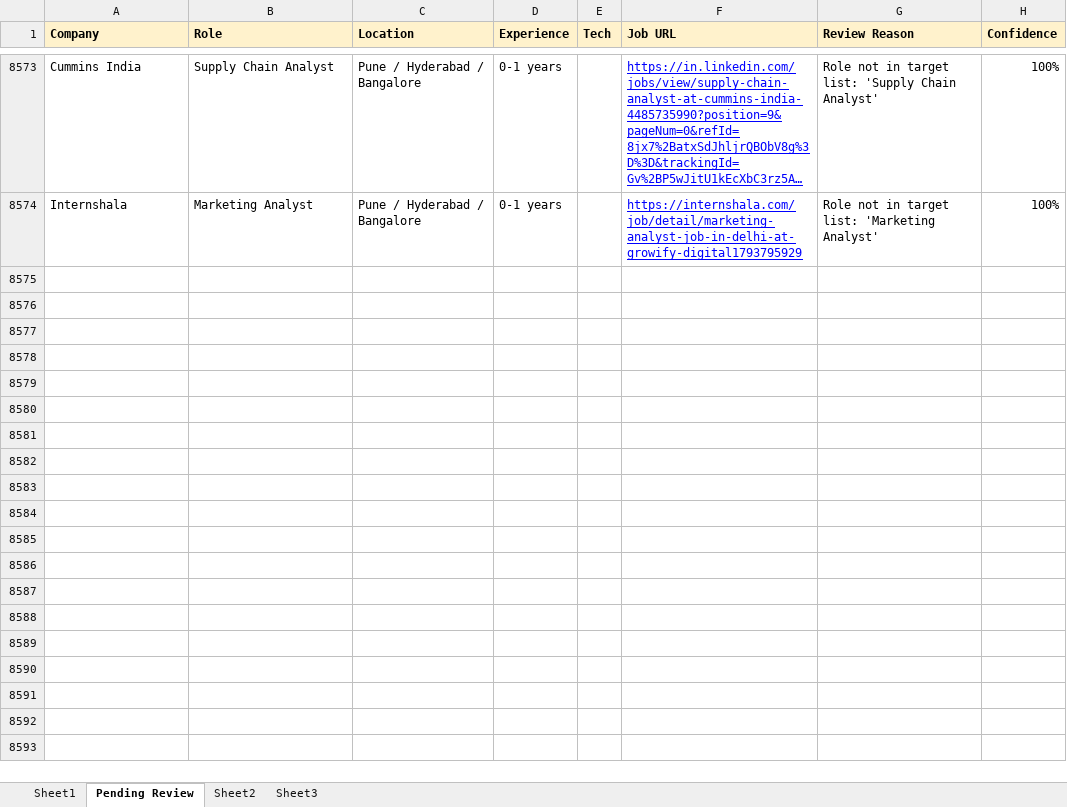
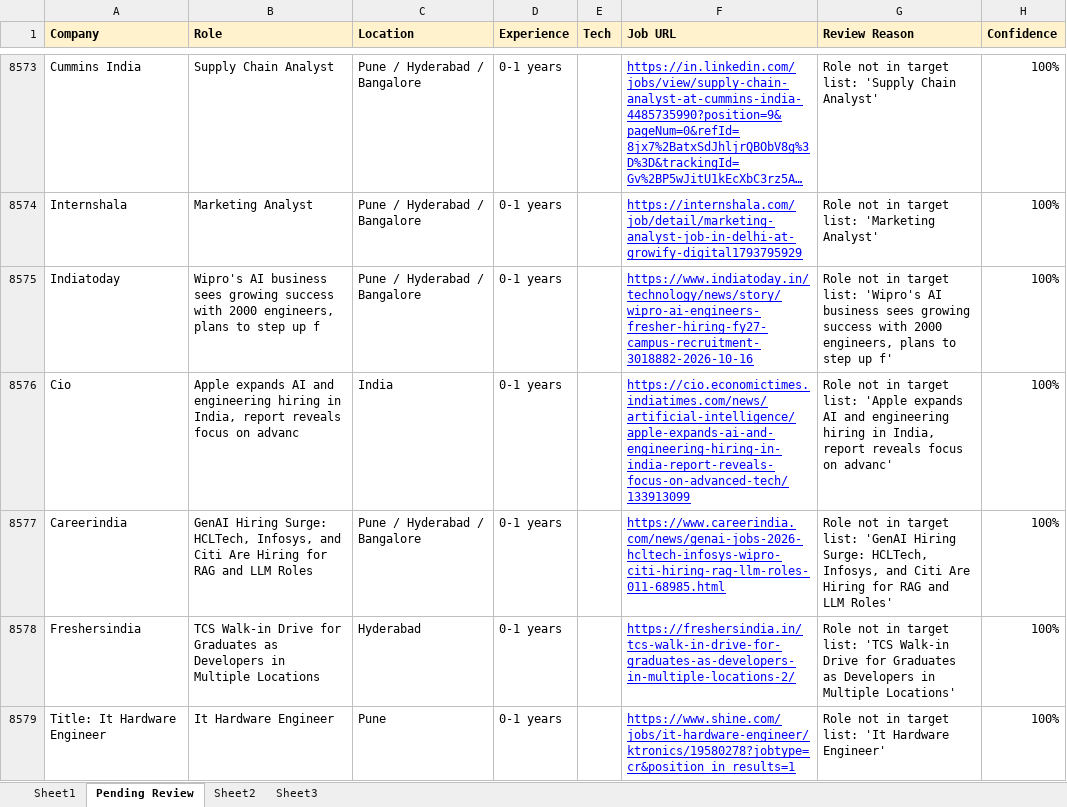
Before and after one commit to dhananjaykr9/job_agent, an Excel workbook: jobs_tracker.xlsx, sheet Pending Review, drawn as a sheet; only a part is shown, gaps mark what is left out; long unchanged cells end in …; values as stored, in another font and other column widths than the file's, no borders; the diff covers the shown part only; the diff names each change by its address in the sheet, - before the commit and + after, or states it on an @@ line.

```diff
--- a/jobs_tracker.xlsx (sheet Pending Review)
+++ b/jobs_tracker.xlsx (sheet Pending Review)
+row 8575: Indiatoday | Wipro's AI business sees growing success with 2000 engineers, plans to step up f | Pune / Hyderabad / Bangalore | 0-1 years |  | https://www.indiatoday.in/technology/news/story/wipro-ai-engineers-fresher-hiring-fy27-campus-recruitment-3018882-2026-10-16 | Role not in target list: 'Wipro's AI business sees growing success with 2000 engineers, plans to step up f' | 100%
+row 8576: Cio | Apple expands AI and engineering hiring in India, report reveals focus on advanc | India | 0-1 years |  | https://cio.economictimes.indiatimes.com/news/artificial-intelligence/apple-expands-ai-and-engineering-hiring-in-india-report-reveals-focus-on-advanced-tech/133913099 | Role not in target list: 'Apple expands AI and engineering hiring in India, report reveals focus on advanc' | 100%
+row 8577: Careerindia | GenAI Hiring Surge: HCLTech, Infosys, and Citi Are Hiring for RAG and LLM Roles | Pune / Hyderabad / Bangalore | 0-1 years |  | https://www.careerindia.com/news/genai-jobs-2026-hcltech-infosys-wipro-citi-hiring-rag-llm-roles-011-68985.html | Role not in target list: 'GenAI Hiring Surge: HCLTech, Infosys, and Citi Are Hiring for RAG and LLM Roles' | 100%
+row 8578: Freshersindia | TCS Walk-in Drive for Graduates as Developers in Multiple Locations | Hyderabad | 0-1 years |  | https://freshersindia.in/tcs-walk-in-drive-for-graduates-as-developers-in-multiple-locations-2/ | Role not in target list: 'TCS Walk-in Drive for Graduates as Developers in Multiple Locations' | 100%
+row 8579: Title: It Hardware Engineer | It Hardware Engineer | Pune | 0-1 years |  | https://www.shine.com/jobs/it-hardware-engineer/ktronics/19580278?jobtype=cr&position_in_results=1 | Role not in target list: 'It Hardware Engineer' | 100%
```
Also changed, not shown: 69 added rows elsewhere in this sheet, sheet Sheet1, 1 other file.
